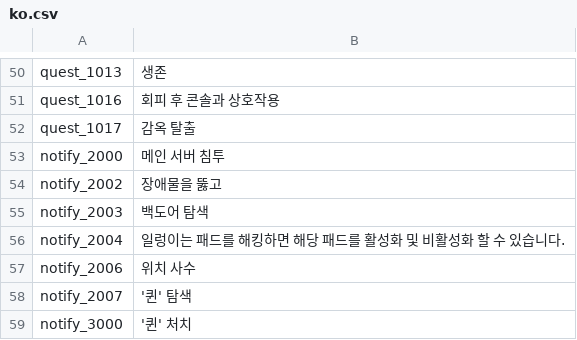
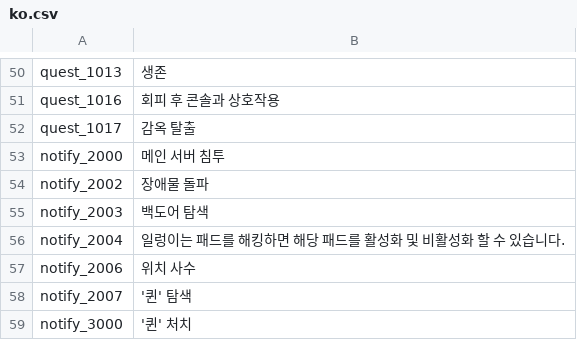
Before and after one commit to LOONACIA/Project_H, a CSV file: Assets/Resources/Localization/ko.csv, drawn as a sheet; only a part is shown, gaps mark what is left out.

```diff
--- a/Assets/Resources/Localization/ko.csv
+++ b/Assets/Resources/Localization/ko.csv
@@ -53,3 +53,3 @@ quest_1017,감옥 탈출
 notify_2000,메인 서버 침투
-notify_2002,장애물을 뚫고
+notify_2002,장애물 돌파
 notify_2003,백도어 탐색
```
Also changed, not shown: 2 other files.
